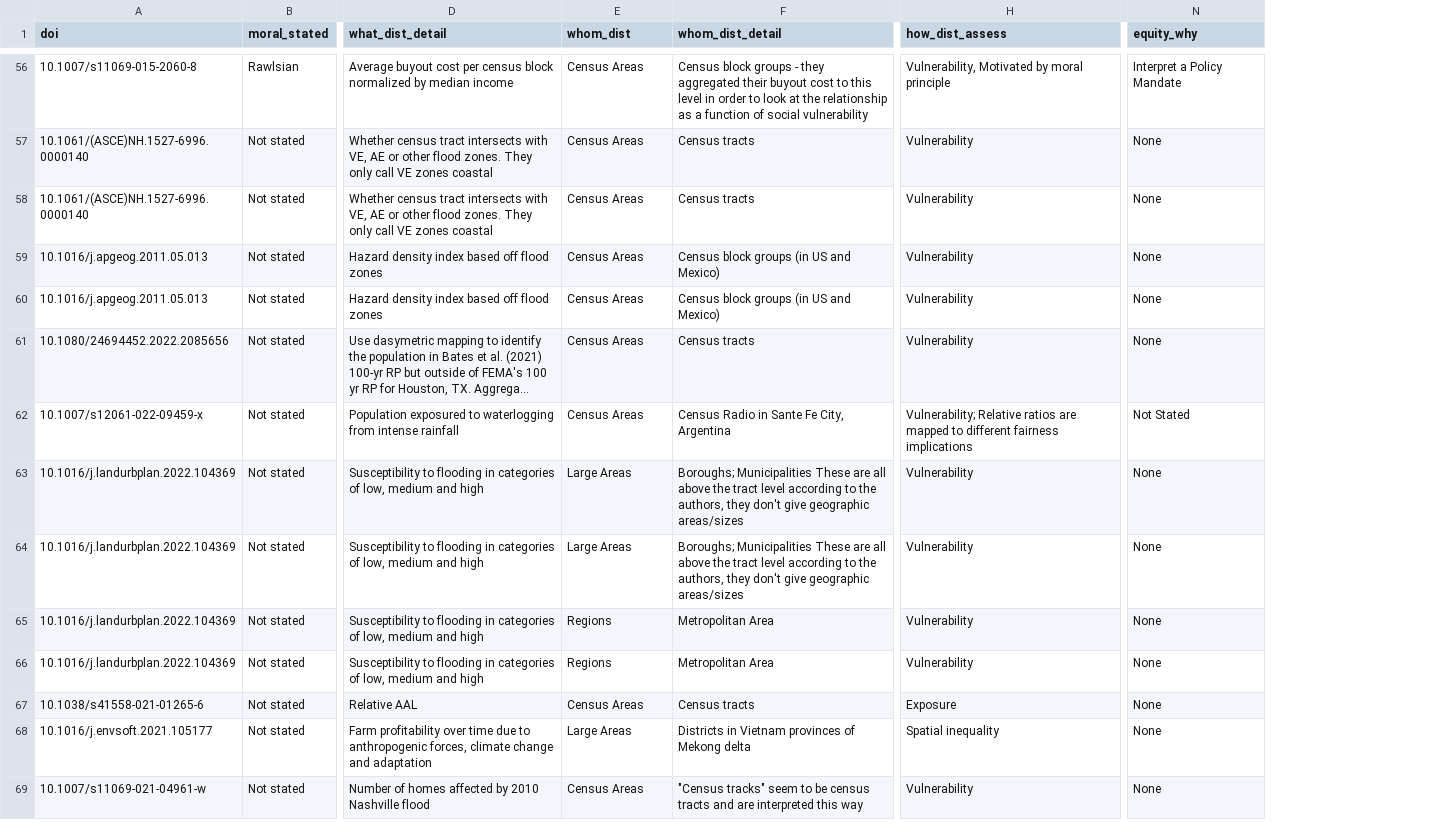
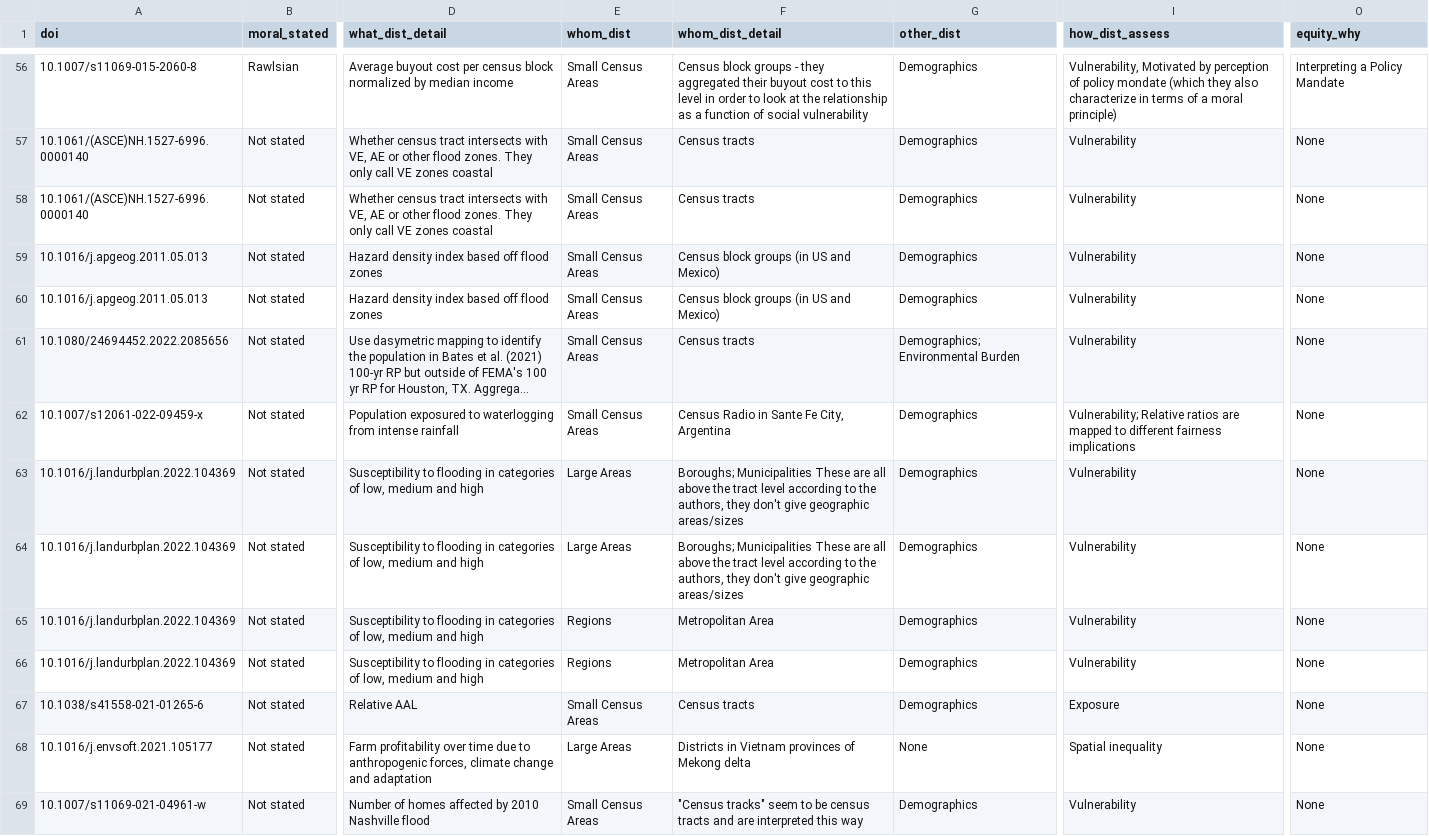
Before and after one commit to abpoll/equity_meas, a CSV file: data/measure_equity.csv, drawn as a sheet; only a part is shown, gaps mark what is left out; long unchanged cells end in …; addresses are those after the commit; the diff covers the shown part only; the diff names each change by its address in the sheet, - before the commit and + after, or states it on an @@ line.

```diff
--- a/data/measure_equity.csv
+++ b/data/measure_equity.csv
+column G (other_dist), rows 56-69: Demographics | Demographics | Demographics | Demographics | Demographics | Demographics; Environmental Burden | Demographics | Demographics | Demographics | Demographics | Demographics | Demographics | None | Demographics
-E56:E62 (whom_dist): Census Areas
+E56:E62 (whom_dist): Small Census Areas
-I56 (how_dist_assess): …Motivated by moral principle
+I56 (how_dist_assess): …Motivated by perception of policy mondate (which they also characterize in terms of a moral principle)
-O56 (equity_why): Interpret a Policy Mandate
+O56 (equity_why): Interpreting a Policy Mandate
-O62 (equity_why): Not Stated
+O62 (equity_why): None
-E67 (whom_dist): Census Areas
+E67 (whom_dist): Small Census Areas
-E69 (whom_dist): Census Areas
+E69 (whom_dist): Small Census Areas
```
Also changed, not shown: 59 edited cells elsewhere in this file, data/measure_equity_col_map.csv, 1 other file.
